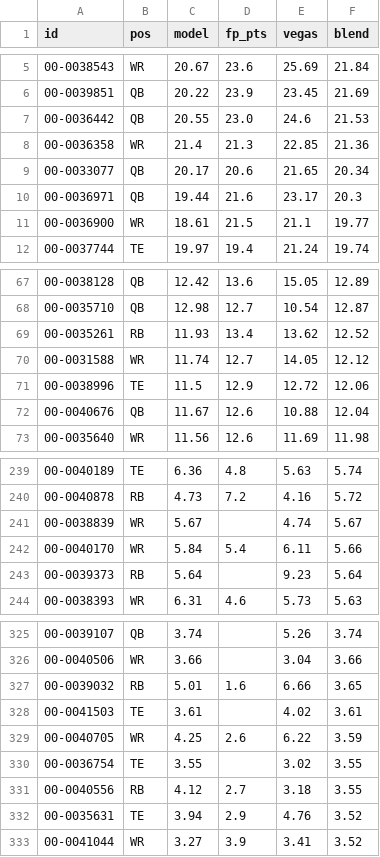
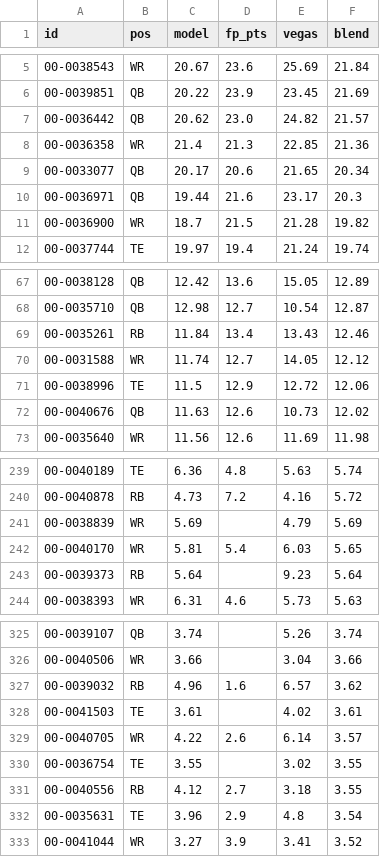
Before and after one commit to brockwilson132/startsit, a CSV file: history/ecr_2026_8.csv, drawn as a sheet; only a part is shown, gaps mark what is left out; the diff covers the shown part only; the diff names each change by its address in the sheet, - before the commit and + after, or states it on an @@ line.

```diff
--- a/history/ecr_2026_8.csv
+++ b/history/ecr_2026_8.csv
-C7 (model): 20.55
+C7 (model): 20.62
-E7 (vegas): 24.6
+E7 (vegas): 24.82
-F7 (blend): 21.53
+F7 (blend): 21.57
-C11 (model): 18.61
+C11 (model): 18.7
-E11 (vegas): 21.1
+E11 (vegas): 21.28
-F11 (blend): 19.77
+F11 (blend): 19.82
-C69 (model): 11.93
+C69 (model): 11.84
-E69 (vegas): 13.62
+E69 (vegas): 13.43
-F69 (blend): 12.52
+F69 (blend): 12.46
-C72 (model): 11.67
+C72 (model): 11.63
-E72 (vegas): 10.88
+E72 (vegas): 10.73
-F72 (blend): 12.04
+F72 (blend): 12.02
-C241 (model): 5.67
+C241 (model): 5.69
-E241 (vegas): 4.74
+E241 (vegas): 4.79
-F241 (blend): 5.67
+F241 (blend): 5.69
-C242 (model): 5.84
+C242 (model): 5.81
-E242 (vegas): 6.11
+E242 (vegas): 6.03
-F242 (blend): 5.66
+F242 (blend): 5.65
-C327 (model): 5.01
+C327 (model): 4.96
-E327 (vegas): 6.66
+E327 (vegas): 6.57
-F327 (blend): 3.65
+F327 (blend): 3.62
-C329 (model): 4.25
+C329 (model): 4.22
-E329 (vegas): 6.22
+E329 (vegas): 6.14
-F329 (blend): 3.59
+F329 (blend): 3.57
-C332 (model): 3.94
+C332 (model): 3.96
-E332 (vegas): 4.76
+E332 (vegas): 4.8
-F332 (blend): 3.52
+F332 (blend): 3.54
```
Also changed, not shown: 10 added rows, 10 removed rows and 41 edited cells elsewhere in this file.
